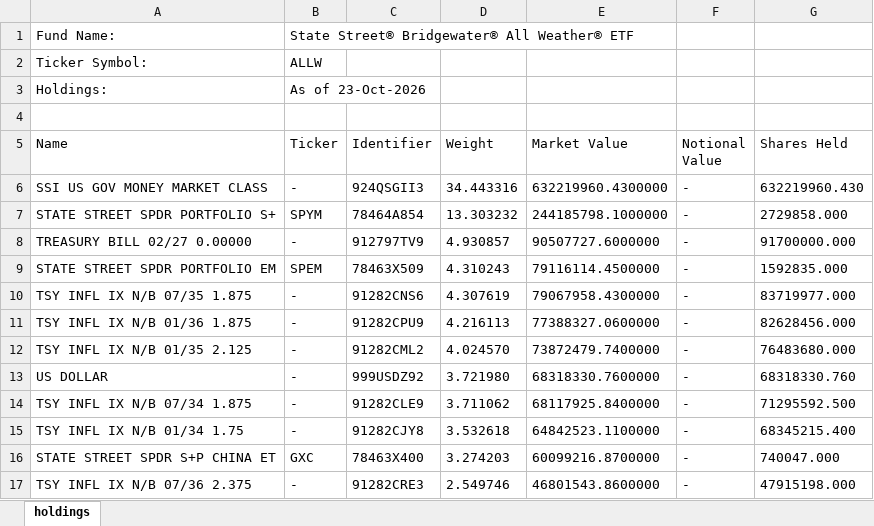
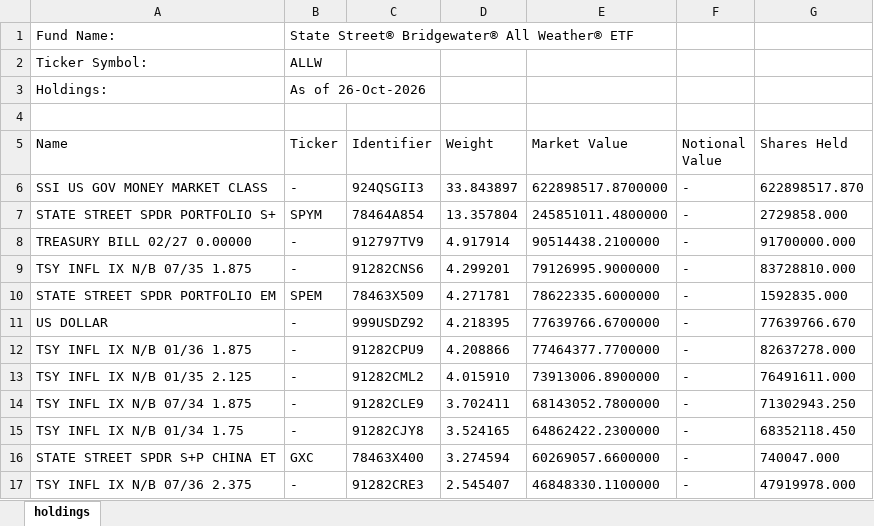
Before and after one commit to stahlan/allw-holdings-mirror, an Excel workbook: latest/allw-latest.xlsx, sheet holdings, drawn as a sheet; only a part is shown; values as stored, in another font and other column widths than the file's, no borders; removed rows and columns are numbered as before the commit, all else as after; the diff covers the shown part only; the diff names each change by its address in the sheet, - before the commit and + after, or states it on an @@ line.

```diff
--- a/latest/allw-latest.xlsx (sheet holdings)
+++ b/latest/allw-latest.xlsx (sheet holdings)
-B3 (Ticker): As of 23-Oct-2026
+B3 (Ticker): As of 26-Oct-2026
-D6 (Weight): 34.443316
+D6 (Weight): 33.843897
-E6 (Market Value): 632219960.4300000
+E6 (Market Value): 622898517.8700000
-G6 (Shares Held): 632219960.430
+G6 (Shares Held): 622898517.870
-D7 (Weight): 13.303232
+D7 (Weight): 13.357804
-E7 (Market Value): 244185798.1000000
+E7 (Market Value): 245851011.4800000
-D8 (Weight): 4.930857
+D8 (Weight): 4.917914
-E8 (Market Value): 90507727.6000000
+E8 (Market Value): 90514438.2100000
+row 9: TSY INFL IX N/B 07/35 1.875 | - | 91282CNS6 | 4.299201 | 79126995.9000000 | - | 83728810.000
-D10 (Weight): 4.310243
+D10 (Weight): 4.271781
-E10 (Market Value): 79116114.4500000
+E10 (Market Value): 78622335.6000000
-row 10: TSY INFL IX N/B 07/35 1.875 | - | 91282CNS6 | 4.307619 | 79067958.4300000 | - | 83719977.000
+row 11: US DOLLAR | - | 999USDZ92 | 4.218395 | 77639766.6700000 | - | 77639766.670
-D12 (Weight): 4.216113
+D12 (Weight): 4.208866
-E12 (Market Value): 77388327.0600000
+E12 (Market Value): 77464377.7700000
-G12 (Shares Held): 82628456.000
+G12 (Shares Held): 82637278.000
-D13 (Weight): 4.024570
+D13 (Weight): 4.015910
-E13 (Market Value): 73872479.7400000
+E13 (Market Value): 73913006.8900000
-G13 (Shares Held): 76483680.000
+G13 (Shares Held): 76491611.000
-row 13: US DOLLAR | - | 999USDZ92 | 3.721980 | 68318330.7600000 | - | 68318330.760
-D14 (Weight): 3.711062
+D14 (Weight): 3.702411
-E14 (Market Value): 68117925.8400000
+E14 (Market Value): 68143052.7800000
-G14 (Shares Held): 71295592.500
+G14 (Shares Held): 71302943.250
-D15 (Weight): 3.532618
+D15 (Weight): 3.524165
-E15 (Market Value): 64842523.1100000
+E15 (Market Value): 64862422.2300000
-G15 (Shares Held): 68345215.400
+G15 (Shares Held): 68352118.450
-D16 (Weight): 3.274203
+D16 (Weight): 3.274594
-E16 (Market Value): 60099216.8700000
+E16 (Market Value): 60269057.6600000
-D17 (Weight): 2.549746
+D17 (Weight): 2.545407
-E17 (Market Value): 46801543.8600000
+E17 (Market Value): 46848330.1100000
-G17 (Shares Held): 47915198.000
+G17 (Shares Held): 47919978.000
```
Also changed, not shown: 3 added rows, 3 removed rows and 78 edited cells elsewhere in this sheet, 2 other files.
